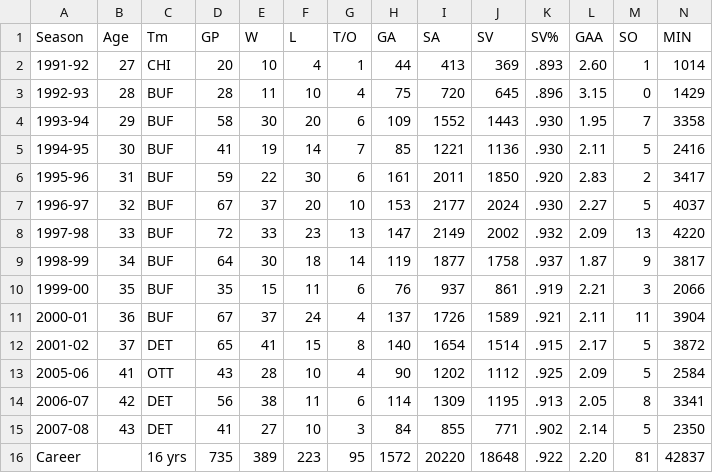
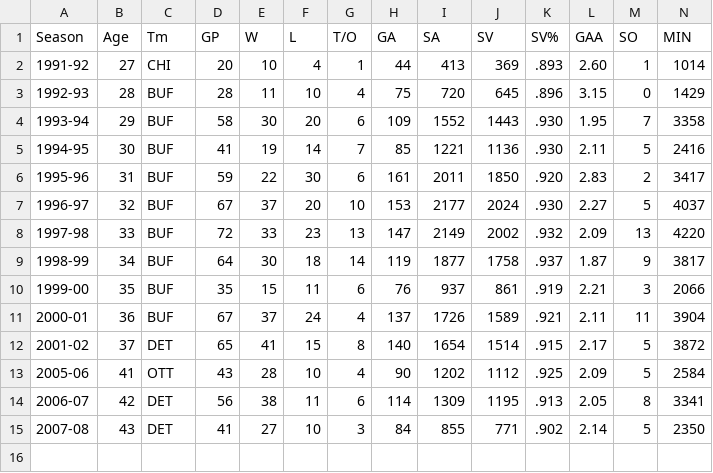
Before and after one commit to graysonslansky/NHL-Data, a CSV file: Goalie Data/dominik_hasek.csv, drawn as a sheet.

Commit message:
Update dominik_hasek.csv

```diff
--- a/Goalie Data/dominik_hasek.csv
+++ b/Goalie Data/dominik_hasek.csv
@@ -15,2 +15 @@ Season,Age,Tm,GP,W,L,T/O,GA,SA,SV,SV%,GAA,SO,MIN
 2007-08,43,DET,41,27,10,3,84,855,771,.902,2.14,5,2350
-Career,,16 yrs,735,389,223,95,1572,20220,18648,.922,2.20,81,42837
```
